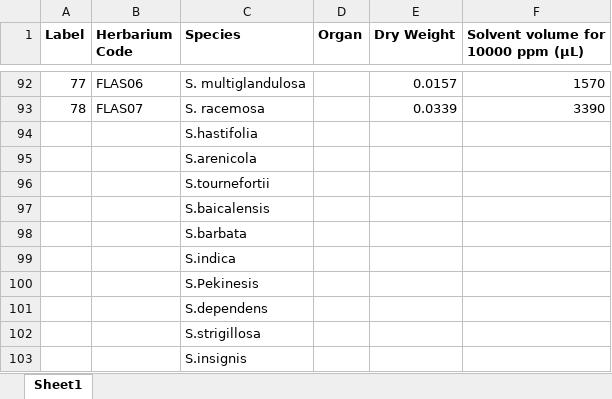
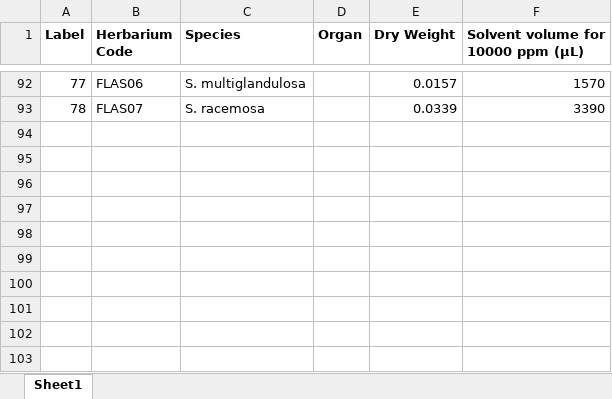
Before and after one commit to bryceaskey/scutellariaMetabolites, an Excel workbook: data/herbariumList.xlsx, sheet Sheet1, drawn as a sheet; only a part is shown, gaps mark what is left out; values as stored, in another font and other column widths than the file's, no borders; the diff names each change by its address in the sheet, - before the commit and + after, or states it on an @@ line.

```diff
--- a/data/herbariumList.xlsx (sheet Sheet1)
+++ b/data/herbariumList.xlsx (sheet Sheet1)
-row 94:  |  | S.hastifolia
-row 95:  |  | S.arenicola
-row 96:  |  | S.tournefortii
-row 97:  |  | S.baicalensis
-row 98:  |  | S.barbata
-row 99:  |  | S.indica
-row 100:  |  | S.Pekinesis
-row 101:  |  | S.dependens
-row 102:  |  | S.strigillosa
-row 103:  |  | S.insignis
```
Also changed, not shown: data/scutellariaList.xlsx, 6 other files.
